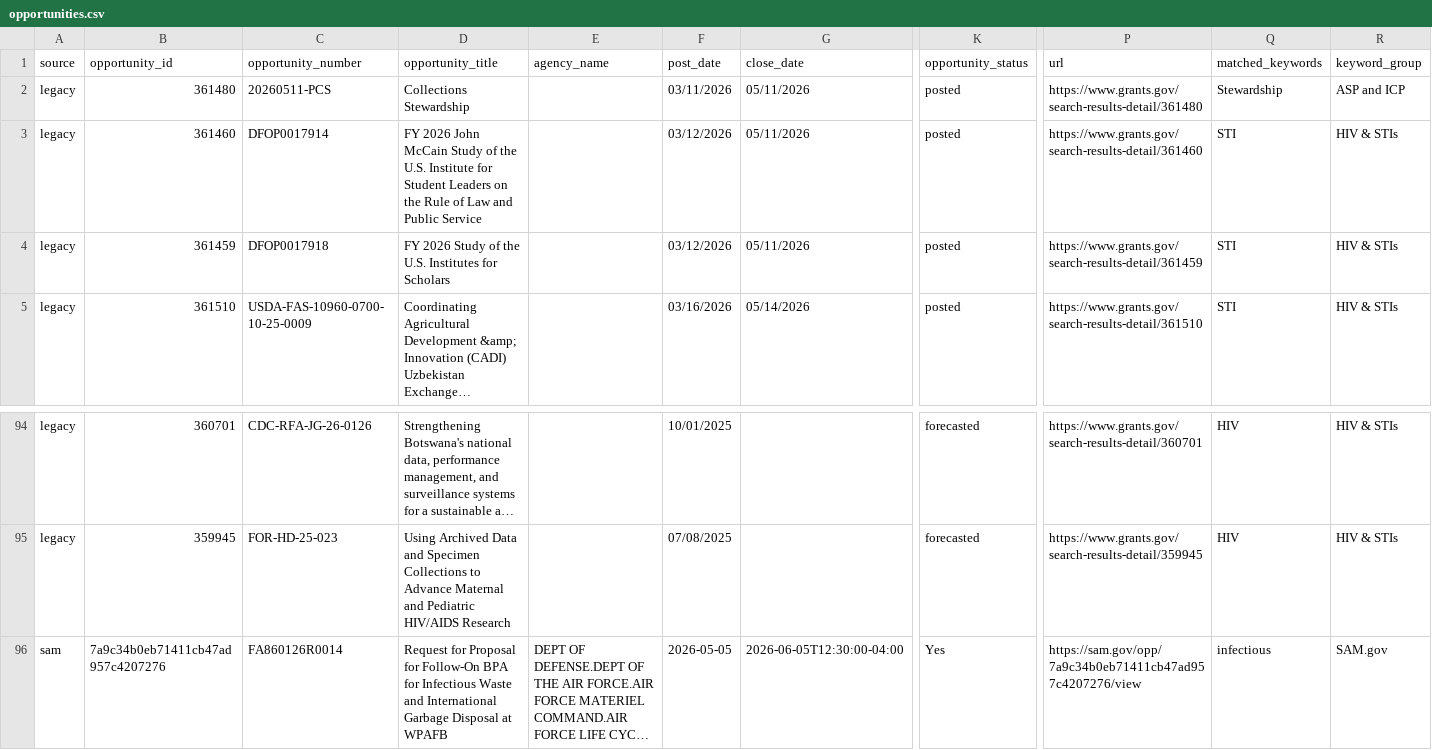
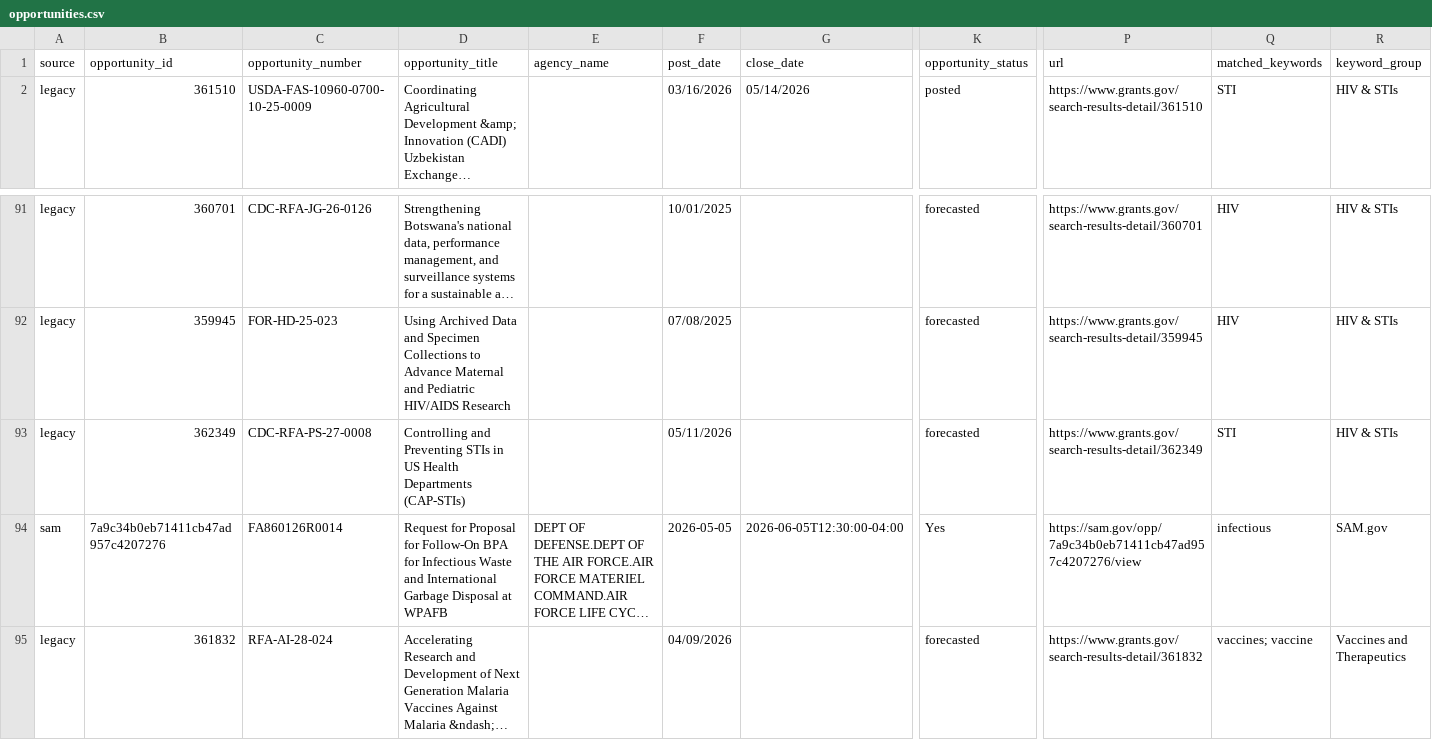
Before and after one commit to wf-id/grantscraper, a CSV file: docs/opportunities.csv, drawn as a sheet; only a part is shown, gaps mark what is left out; the shorter side is filled out with more unchanged rows; long unchanged cells end in …; removed rows and columns are numbered as before the commit, all else as after; rows hold the shown columns only; the diff names each change by its address in the sheet, - before the commit and + after, or states it on an @@ line.

```diff
--- a/docs/opportunities.csv
+++ b/docs/opportunities.csv
-row 2: legacy | 361480 | 20260511-PCS | Collections Stewardship |  | 03/11/2026 | 05/11/2026 | posted | https://www.grants.gov/search-results-detail/361480 | Stewardship | ASP and ICP
-row 3: legacy | 361460 | DFOP0017914 | FY 2026 John McCain Study of the U.S. Institute for Student Leaders on the Rule of Law and Public Service |  | 03/12/2026 | 05/11/2026 | posted | https://www.grants.gov/search-results-detail/361460 | STI | HIV & STIs
-row 4: legacy | 361459 | DFOP0017918 | FY 2026 Study of the U.S. Institutes for Scholars |  | 03/12/2026 | 05/11/2026 | posted | https://www.grants.gov/search-results-detail/361459 | STI | HIV & STIs
+row 93: legacy | 362349 | CDC-RFA-PS-27-0008 | Controlling and Preventing STIs in US Health Departments (CAP-STIs) |  | 05/11/2026 |  | forecasted | https://www.grants.gov/search-results-detail/362349 | STI | HIV & STIs
```
Also changed, not shown: 1 other file.
